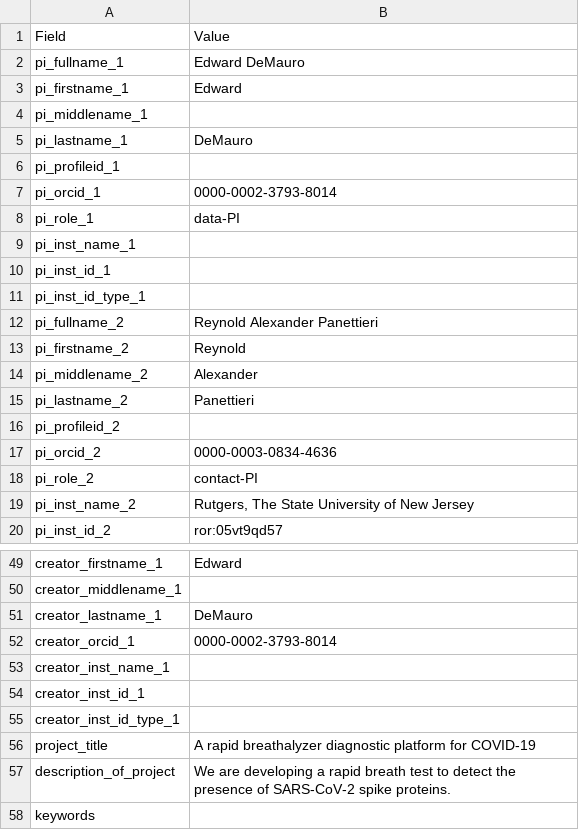
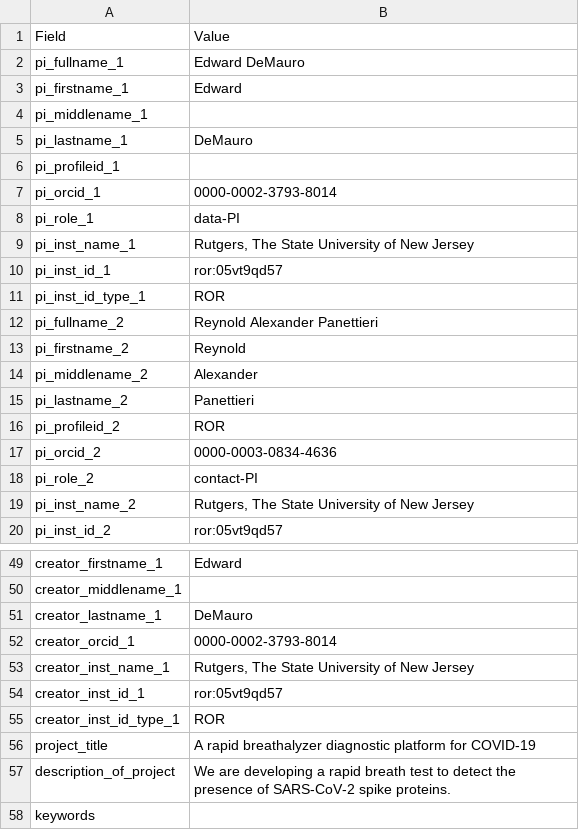
Before and after one commit to radxrad/radx-harmonizer, a CSV file: meta/rad_035_852-02_TEMPLATE_META.csv, drawn as a sheet; only a part is shown, gaps mark what is left out.

```diff
--- a/meta/rad_035_852-02_TEMPLATE_META.csv
+++ b/meta/rad_035_852-02_TEMPLATE_META.csv
@@ -8,5 +8,5 @@ pi_orcid_1,0000-0002-3793-8014
 pi_role_1,data-PI
-pi_inst_name_1,
-pi_inst_id_1,
-pi_inst_id_type_1,
+pi_inst_name_1,"Rutgers, The State University of New Jersey"
+pi_inst_id_1,ror:05vt9qd57
+pi_inst_id_type_1,ROR
 pi_fullname_2,Reynold Alexander Panettieri
@@ -15,3 +15,3 @@ pi_middlename_2,Alexander
 pi_lastname_2,Panettieri
-pi_profileid_2,
+pi_profileid_2,ROR
 pi_orcid_2,0000-0003-0834-4636
@@ -52,5 +52,5 @@ creator_lastname_1,DeMauro
 creator_orcid_1,0000-0002-3793-8014
-creator_inst_name_1,
-creator_inst_id_1,
-creator_inst_id_type_1,
+creator_inst_name_1,"Rutgers, The State University of New Jersey"
+creator_inst_id_1,ror:05vt9qd57
+creator_inst_id_type_1,ROR
 project_title,A rapid breathalyzer diagnostic platform for COVID-19
```
Also changed, not shown: reference/RADx-global_tier1_dict_2024-10-24.csv, reference/RADx-rad_legacy_dict_2024-10-24.csv, 10 other files.
